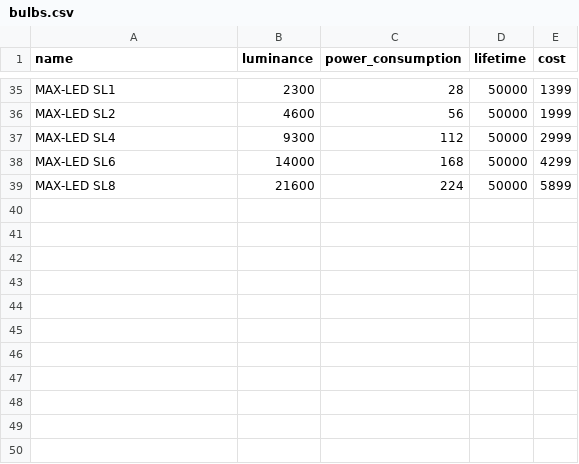
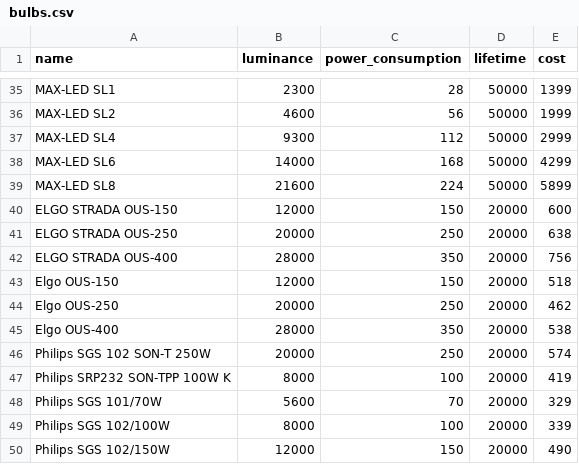
Before and after one commit to Jabolek/smartlighting, a CSV file: data/bulbs.csv, drawn as a sheet; only a part is shown, gaps mark what is left out.

Commit message:
nowe zarowki

```diff
--- a/data/bulbs.csv
+++ b/data/bulbs.csv
@@ -39 +39,12 @@ MAX-LED SL6,14000,168,50000,4299
 MAX-LED SL8,21600,224,50000,5899
+ELGO STRADA OUS-150,12000,150,20000,600
+ELGO STRADA OUS-250,20000,250,20000,638
+ELGO STRADA OUS-400,28000,350,20000,756
+Elgo OUS-150,12000,150,20000,518
+Elgo OUS-250,20000,250,20000,462
+Elgo OUS-400,28000,350,20000,538
+Philips SGS 102 SON-T 250W,20000,250,20000,574
+Philips SRP232 SON-TPP 100W K,8000,100,20000,419
+Philips SGS 101/70W,5600,70,20000,329
+Philips SGS 102/100W,8000,100,20000,339
+Philips SGS 102/150W,12000,150,20000,490
```
